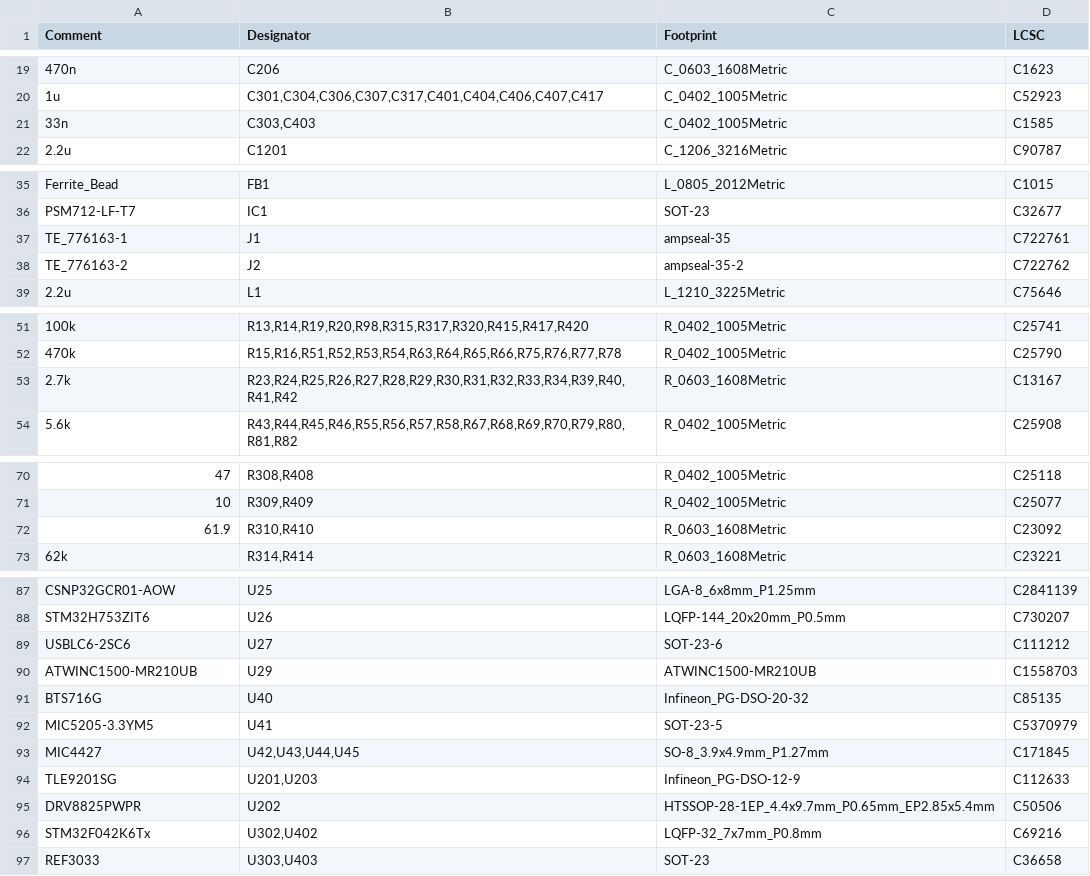
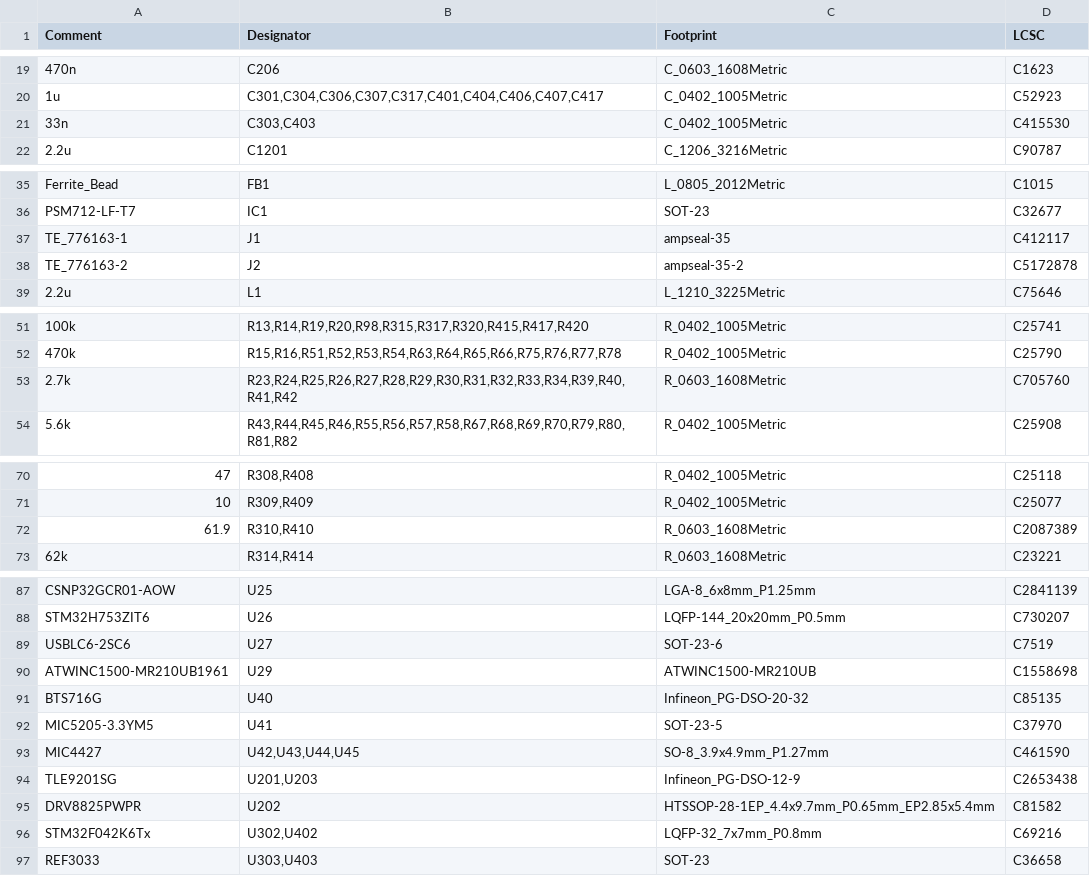
Before and after one commit to halbritt/fome-mc, a CSV file: export/BOM-fome-mc.csv, drawn as a sheet; only a part is shown, gaps mark what is left out; the diff covers the shown part only; the diff names each change by its address in the sheet, - before the commit and + after, or states it on an @@ line.

```diff
--- a/export/BOM-fome-mc.csv
+++ b/export/BOM-fome-mc.csv
-D21 (LCSC): C1585
+D21 (LCSC): C415530
-D37 (LCSC): C722761
+D37 (LCSC): C412117
-D38 (LCSC): C722762
+D38 (LCSC): C5172878
-D53 (LCSC): C13167
+D53 (LCSC): C705760
-D72 (LCSC): C23092
+D72 (LCSC): C2087389
-D89 (LCSC): C111212
+D89 (LCSC): C7519
-A90 (Comment): ATWINC1500-MR210UB
+A90 (Comment): ATWINC1500-MR210UB1961
-D90 (LCSC): C1558703
+D90 (LCSC): C1558698
-D92 (LCSC): C5370979
+D92 (LCSC): C37970
-D93 (LCSC): C171845
+D93 (LCSC): C461590
-D94 (LCSC): C112633
+D94 (LCSC): C2653438
-D95 (LCSC): C50506
+D95 (LCSC): C81582
```
Also changed, not shown: 1 edited cell elsewhere in this file, export/CPL-fome-mc.csv, io-map.csv, 24 other files.
